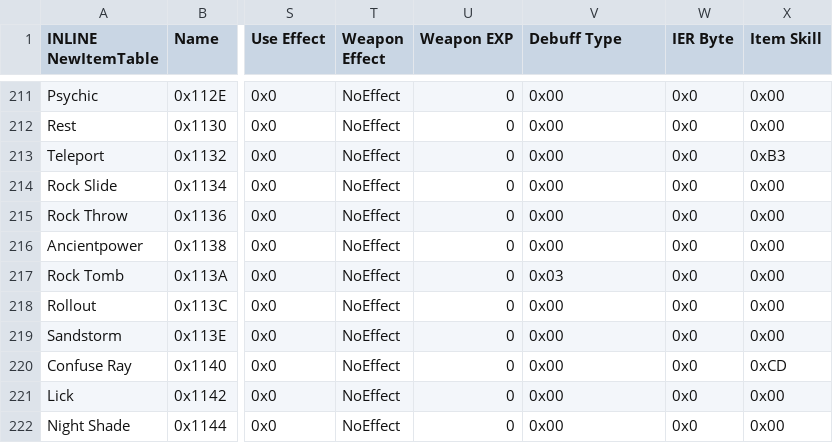
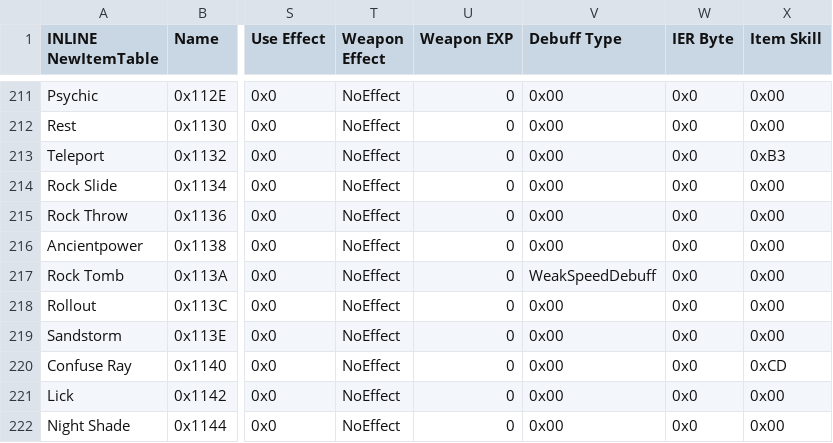
Before and after one commit to FireEmblemUniverse/SkillSystem_FE8, a CSV file: Tables/NightmareModules/Items/ItemTable.csv, drawn as a sheet; only a part is shown, gaps mark what is left out; the diff covers the shown part only; the diff names each change by its address in the sheet, - before the commit and + after, or states it on an @@ line.

```diff
--- a/Tables/NightmareModules/Items/ItemTable.csv
+++ b/Tables/NightmareModules/Items/ItemTable.csv
-V217 (Debuff Type): 0x03
+V217 (Debuff Type): WeakSpeedDebuff
```
Also changed, not shown: 28 edited cells elsewhere in this file, Tables/NightmareModules/CharactersClasses/CharacterTable.csv, Tables/NightmareModules/CharactersClasses/ClassTable.csv, 56 other files.
